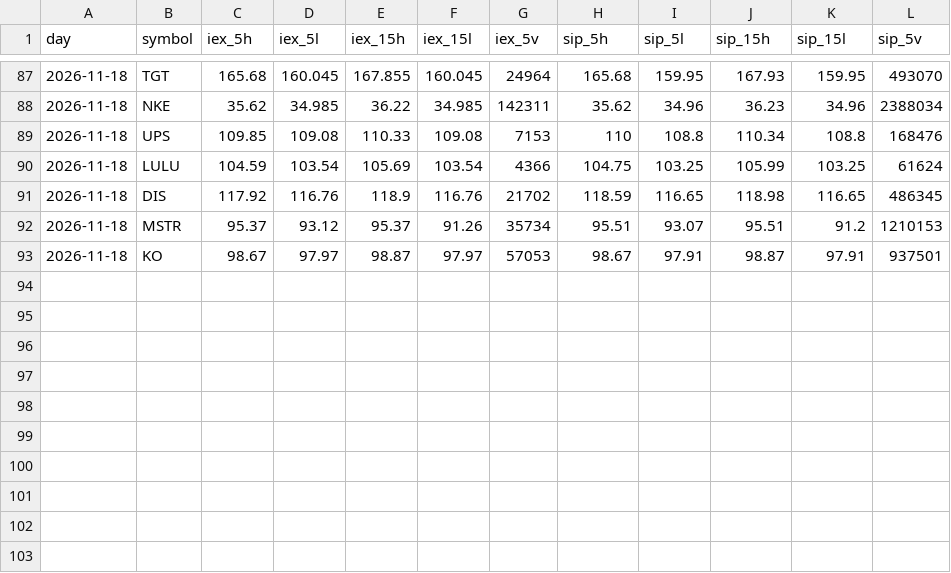
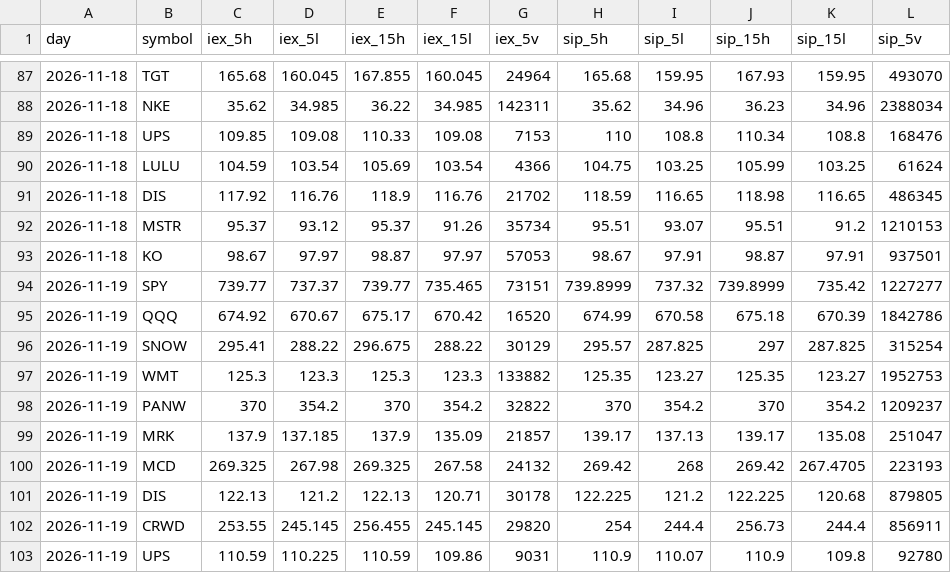
Before and after one commit to Studioluke/ponytail, a CSV file: trader/journal/feedcheck.csv, drawn as a sheet; only a part is shown, gaps mark what is left out.

```diff
--- a/trader/journal/feedcheck.csv
+++ b/trader/journal/feedcheck.csv
@@ -93 +93,11 @@ day,symbol,iex_5h,iex_5l,iex_15h,iex_15l,iex_5v,sip_5h,sip_5l,sip_15h,sip_15l,si
 2026-11-18,KO,98.67,97.97,98.87,97.97,57053,98.67,97.91,98.87,97.91,937501
+2026-11-19,SPY,739.77,737.37,739.77,735.465,73151,739.8999,737.32,739.8999,735.42,1227277
+2026-11-19,QQQ,674.92,670.67,675.17,670.42,16520,674.99,670.58,675.18,670.39,1842786
+2026-11-19,SNOW,295.41,288.22,296.675,288.22,30129,295.57,287.825,297,287.825,315254
+2026-11-19,WMT,125.3,123.3,125.3,123.3,133882,125.35,123.27,125.35,123.27,1952753
+2026-11-19,PANW,370,354.2,370,354.2,32822,370,354.2,370,354.2,1209237
+2026-11-19,MRK,137.9,137.185,137.9,135.09,21857,139.17,137.13,139.17,135.08,251047
+2026-11-19,MCD,269.325,267.98,269.325,267.58,24132,269.42,268,269.42,267.4705,223193
+2026-11-19,DIS,122.13,121.2,122.13,120.71,30178,122.225,121.2,122.225,120.68,879805
+2026-11-19,CRWD,253.55,245.145,256.455,245.145,29820,254,244.4,256.73,244.4,856911
+2026-11-19,UPS,110.59,110.225,110.59,109.86,9031,110.9,110.07,110.9,109.8,92780
```
Also changed, not shown: trader/journal/shadow.csv, trader/journal/trades.csv, 3 other files.
